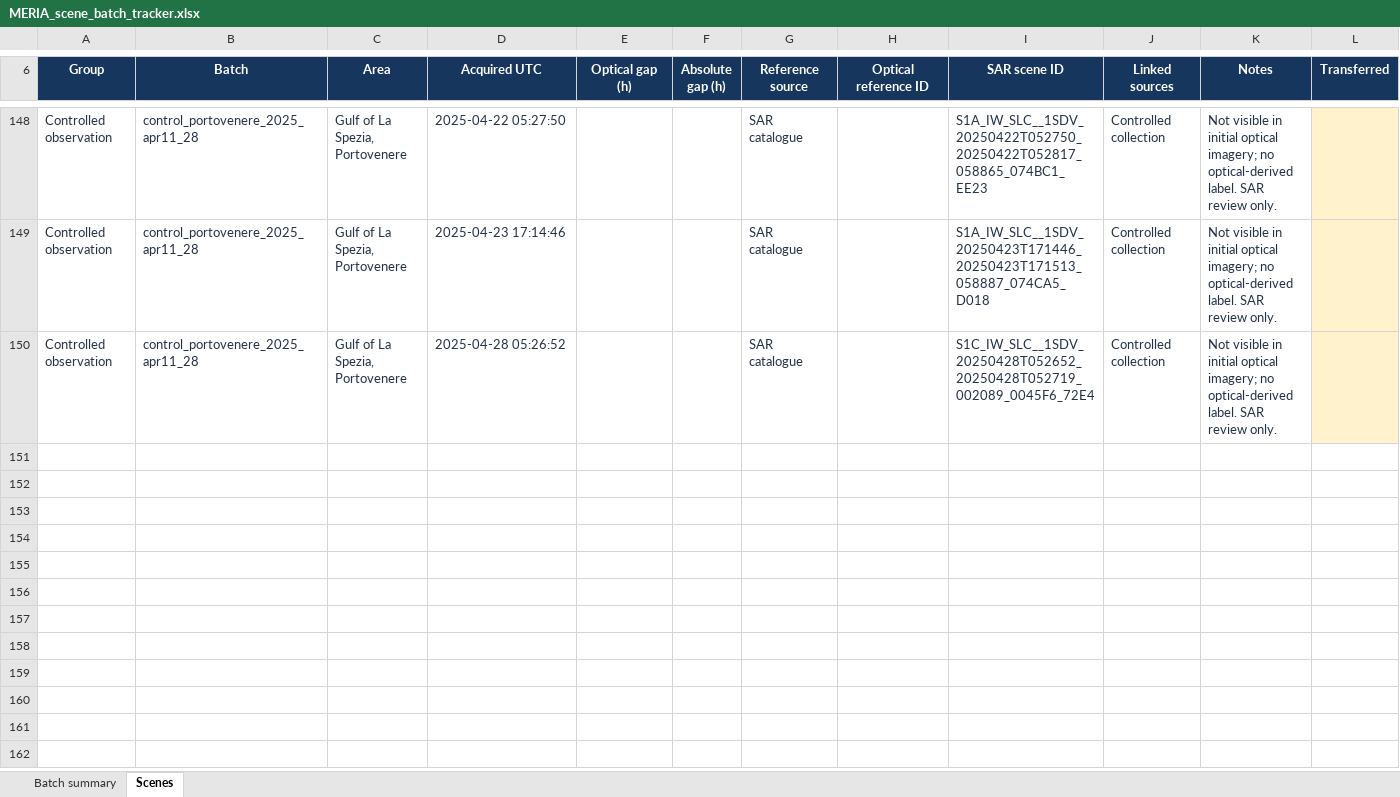
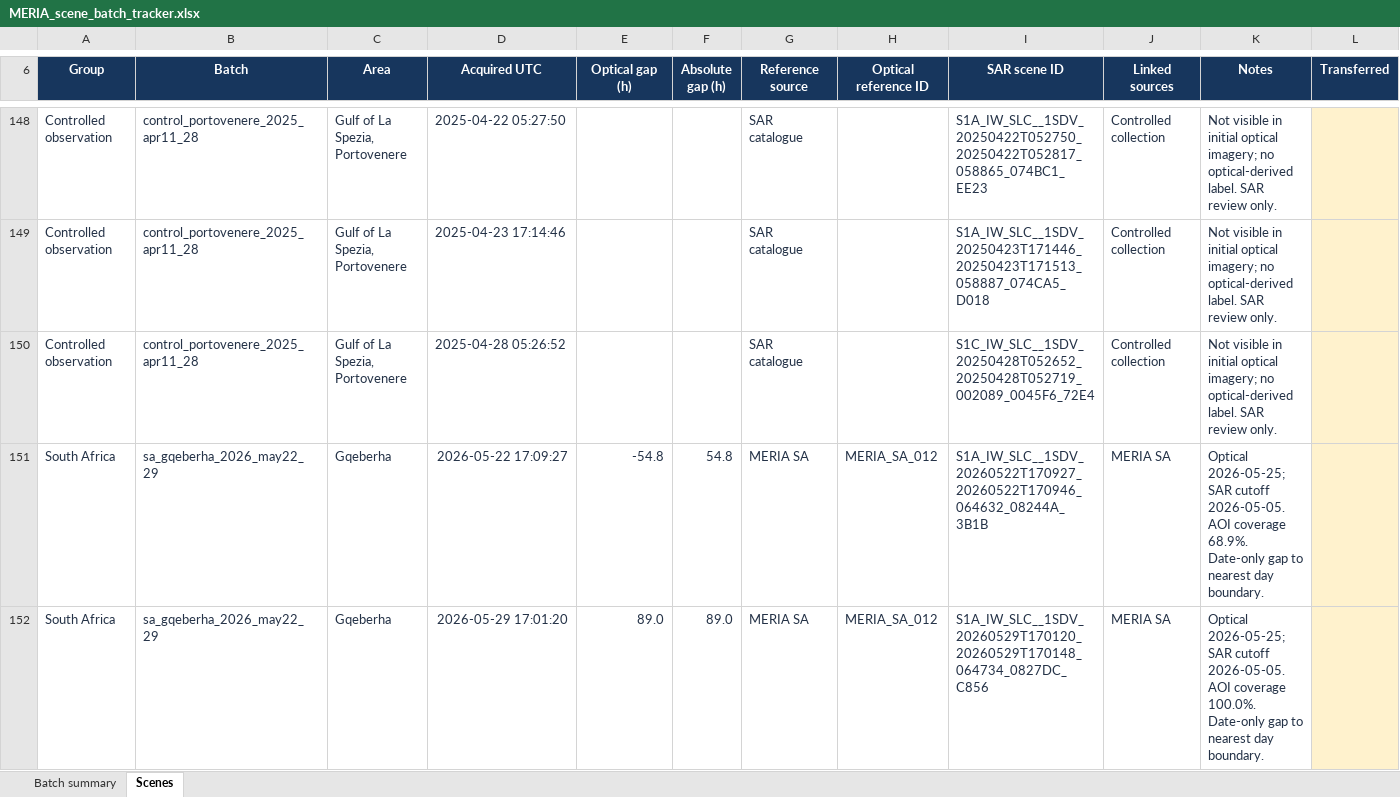
Before and after one commit to Joshua-Pretorius/Masters, an Excel workbook: MERIA_scene_batch_tracker.xlsx, sheet Scenes, drawn as a sheet; only a part is shown, gaps mark what is left out; values as stored, in another font and other column widths than the file's, no borders; conditional formats not drawn; rows hold the shown columns only; the diff covers the shown part only; the diff names each change by its address in the sheet, - before the commit and + after, or states it on an @@ line.

Commit message:
New Jbay scenes

```diff
--- a/MERIA_scene_batch_tracker.xlsx (sheet Scenes)
+++ b/MERIA_scene_batch_tracker.xlsx (sheet Scenes)
+row 151: South Africa | sa_gqeberha_2026_may22_29 | Gqeberha | 2026-05-22 17:09:27 | -54.8 | 54.8 | MERIA SA | MERIA_SA_012 | S1A_IW_SLC__1SDV_20260522T170927_20260522T170946_064632_08244A_3B1B | MERIA SA | Optical 2026-05-25; SAR cutoff 2026-05-05. AOI coverage 68.9%. Date-only gap to nearest day boundary.
+row 152: South Africa | sa_gqeberha_2026_may22_29 | Gqeberha | 2026-05-29 17:01:20 | 89.0 | 89.0 | MERIA SA | MERIA_SA_012 | S1A_IW_SLC__1SDV_20260529T170120_20260529T170148_064734_0827DC_C856 | MERIA SA | Optical 2026-05-25; SAR cutoff 2026-05-05. AOI coverage 100.0%. Date-only gap to nearest day boundary.
```
Also changed, not shown: 2 added rows and 2 edited cells elsewhere in this sheet, sheet Batch summary, 31 other files.
